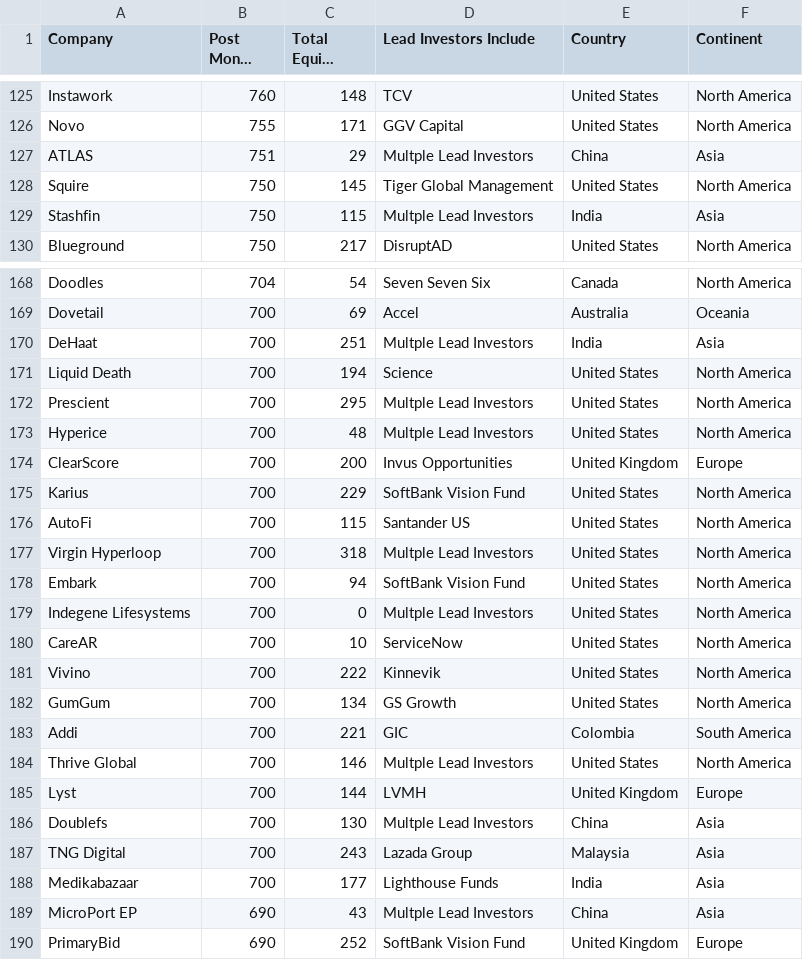
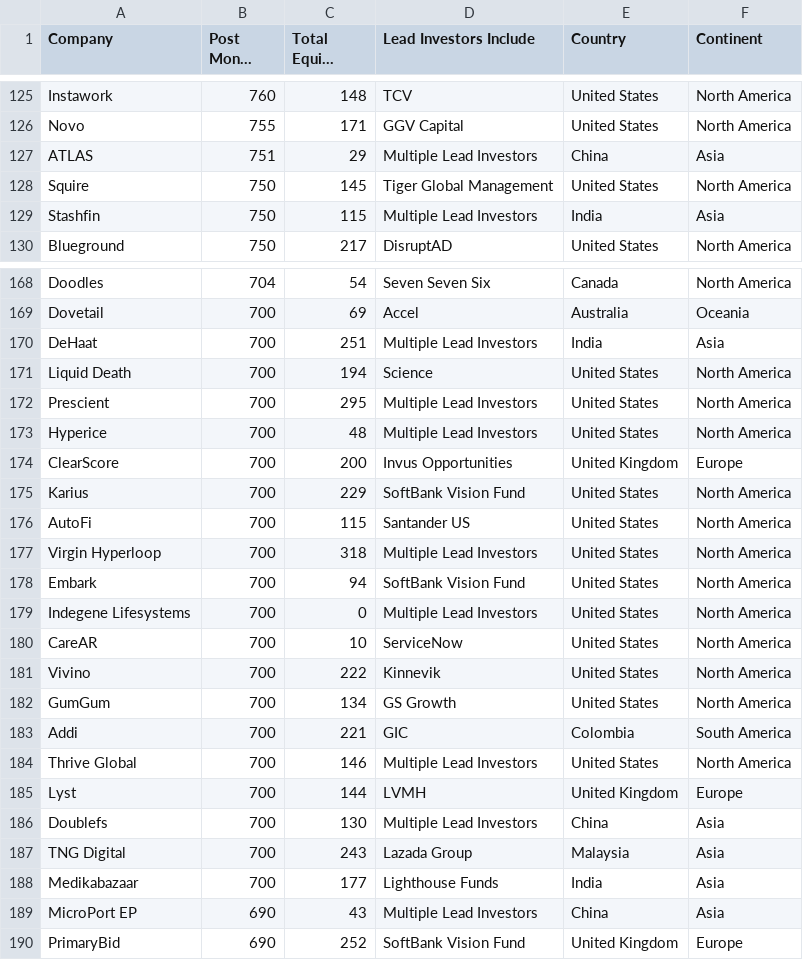
Before and after one commit to nidula/Unicorn-Dreams---Analysis-of-Unicorn-Startups, a CSV file: Emerging_Companies.csv, drawn as a sheet; only a part is shown, gaps mark what is left out; long unchanged cells end in …; the diff covers the shown part only.

```diff
--- a/Emerging_Companies.csv
+++ b/Emerging_Companies.csv
@@ -126,5 +126,5 @@ Instawork,760,148,TCV,United States,North America
 Novo,755,171,GGV Capital,United States,North America
-ATLAS,751,29,Multple Lead Investors,China,Asia
+ATLAS,751,29,Multiple Lead Investors,China,Asia
 Squire,750,145,Tiger Global Management,United States,North America
-Stashfin,750,115,Multple Lead Investors,India,Asia
+Stashfin,750,115,Multiple Lead Investors,India,Asia
 Blueground,750,217,DisruptAD,United States,North America
@@ -169,6 +169,6 @@ Doodles,704,54,Seven Seven Six,Canada,North America
 Dovetail,700,69,Accel,Australia,Oceania
-DeHaat,700,251,Multple Lead Investors,India,Asia
+DeHaat,700,251,Multiple Lead Investors,India,Asia
 Liquid Death,700,194,Science,United States,North America
-Prescient,700,295,Multple Lead Investors,United States,North America
-Hyperice,700,48,Multple Lead Investors,United States,North America
+Prescient,700,295,Multiple Lead Investors,United States,North America
+Hyperice,700,48,Multiple Lead Investors,United States,North America
 ClearScore,700,200,Invus Opportunities,United Kingdom,Europe
@@ -176,5 +176,5 @@ Karius,700,229,SoftBank Vision Fund,United States,North America
 AutoFi,700,115,Santander US,United States,North America
-Virgin Hyperloop,700,318,Multple Lead Investors,United States,North America
+Virgin Hyperloop,700,318,Multiple Lead Investors,United States,North America
 Embark,700,94,SoftBank Vision Fund,United States,North America
-Indegene Lifesystems,700,0,Multple Lead Investors,United States,North America
+Indegene Lifesystems,700,0,Multiple Lead Investors,United States,North America
 CareAR,700,10,ServiceNow,United States,North America
@@ -183,8 +183,8 @@ GumGum,700,134,GS Growth,United States,North America
 Addi,700,221,GIC,Colombia,South America
-Thrive Global,700,146,Multple Lead Investors,United States,North America
+Thrive Global,700,146,Multiple Lead Investors,United States,North America
 Lyst,700,144,LVMH,United Kingdom,Europe
-Doublefs,700,130,Multple Lead Investors,China,Asia
+Doublefs,700,130,Multiple Lead Investors,China,Asia
 TNG Digital,700,243,Lazada Group,Malaysia,Asia
 Medikabazaar,700,177,Lighthouse Funds,India,Asia
-MicroPort EP,690,43,Multple Lead Investors,China,Asia
+MicroPort EP,690,43,Multiple Lead Investors,China,Asia
 PrimaryBid,690,252,SoftBank Vision Fund,United Kingdom,Europe
```
Also changed, not shown: 78 edited cells elsewhere in this file, K modes Emerging Unicorns Continent.csv, K modes Emerging Unicorns Country.csv, 4 other files.
